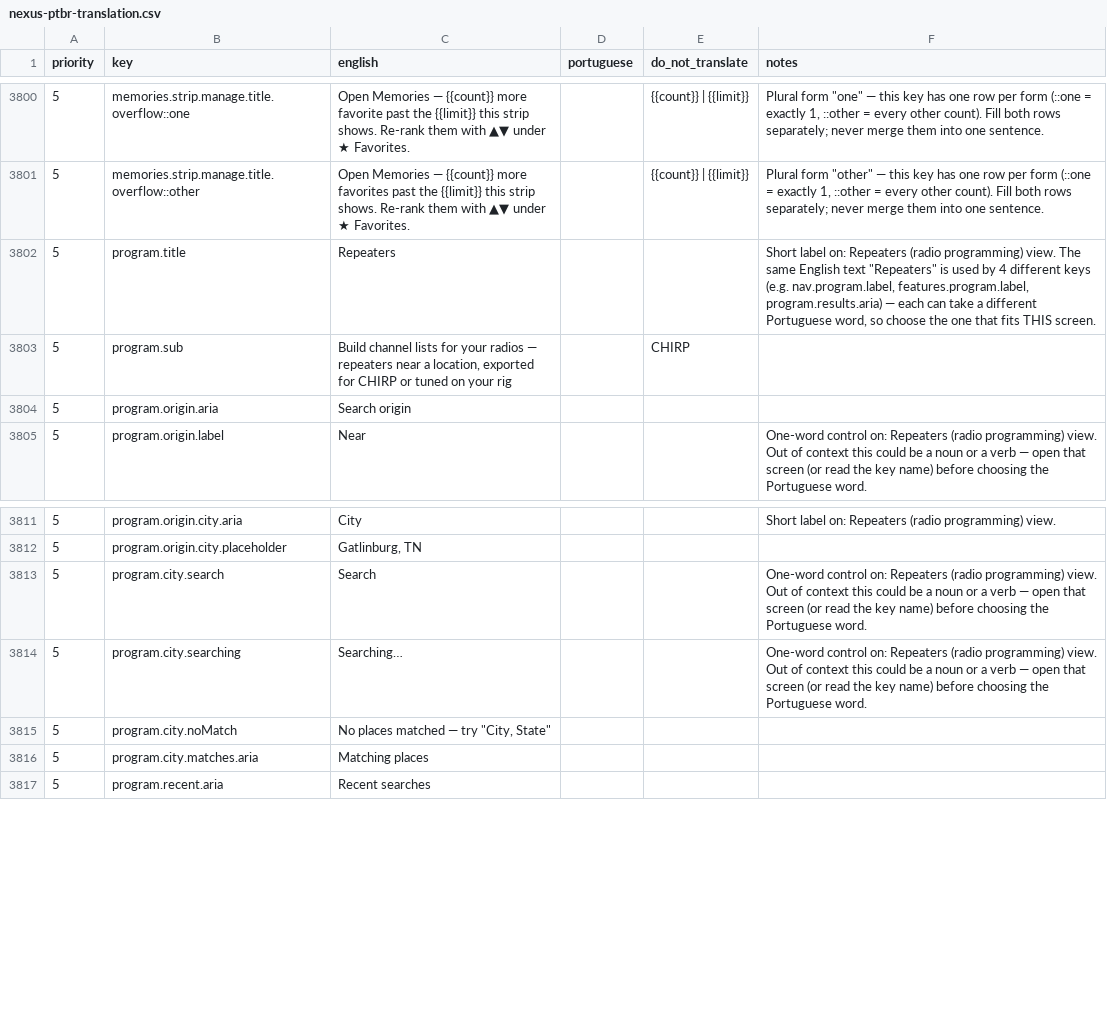
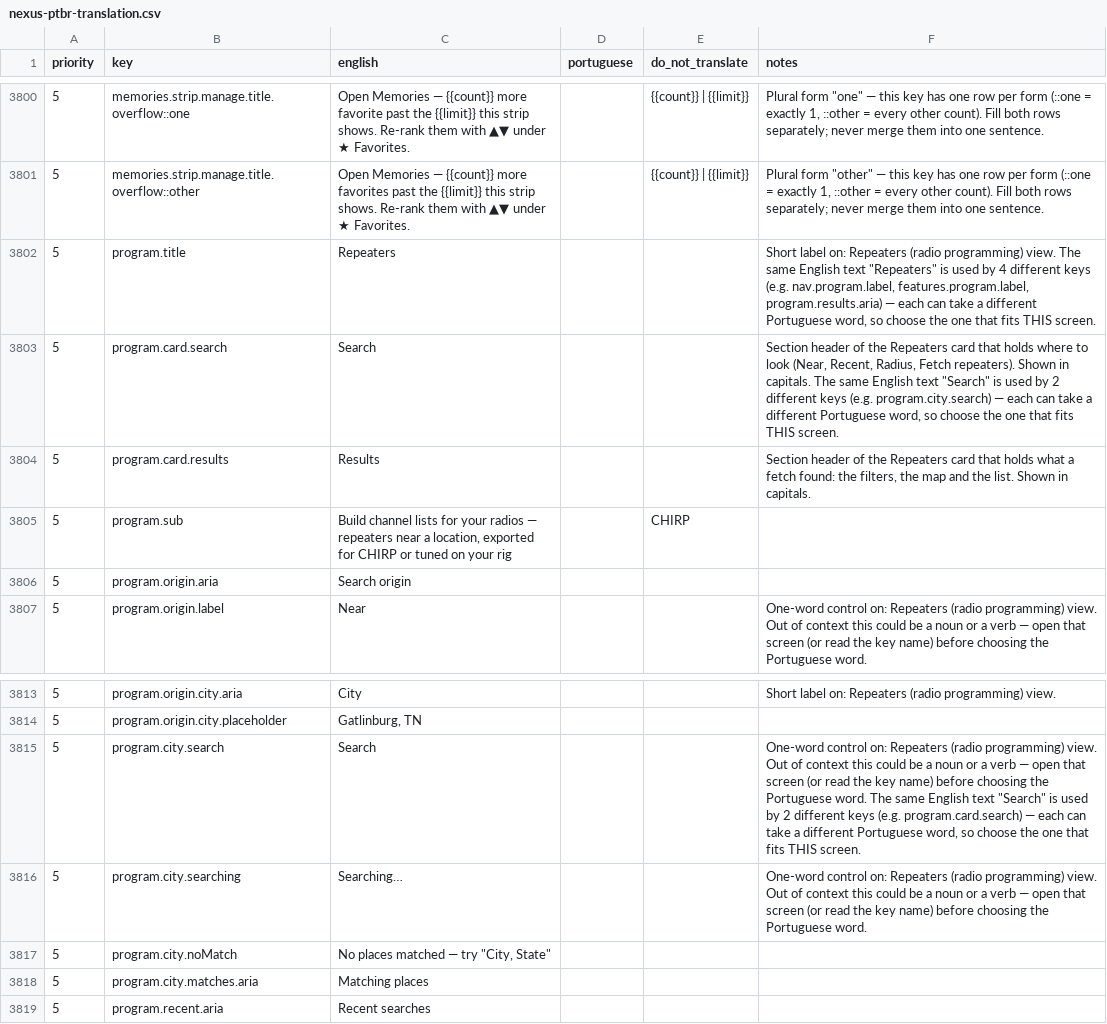
Before and after one commit to kd9taw/Nexus, a CSV file: translations/pt-BR/nexus-ptbr-translation.csv, drawn as a sheet; only a part is shown, gaps mark what is left out; addresses are those after the commit; the diff names each change by its address in the sheet, - before the commit and + after, or states it on an @@ line.

```diff
--- a/translations/pt-BR/nexus-ptbr-translation.csv
+++ b/translations/pt-BR/nexus-ptbr-translation.csv
+row 3803: 5 | program.card.search | Search |  |  | Section header of the Repeaters card that holds where to look (Near, Recent, Radius, Fetch repeaters). Shown in capitals. The same English text "Search" is used by 2 different keys (e.g. program.city.search) — each can take a different Portuguese word, so choose the one that fits THIS screen.
+row 3804: 5 | program.card.results | Results |  |  | Section header of the Repeaters card that holds what a fetch found: the filters, the map and the list. Shown in capitals.
-F3815 (notes): …Portuguese word.
+F3815 (notes): …Portuguese word. The same English text "Search" is used by 2 different keys (e.g. program.card.search) — each can take a different Portuguese word, so choose the one that fits THIS screen.
```
Also changed, not shown: 15 other files.
